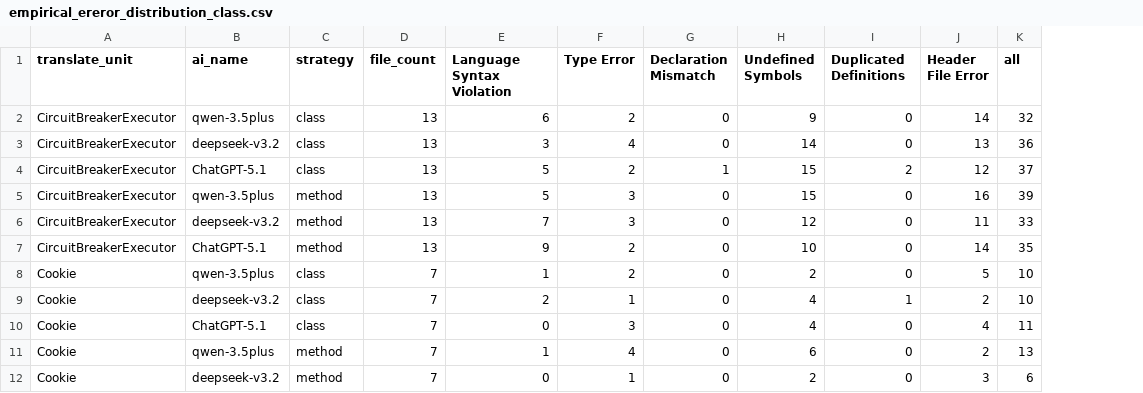
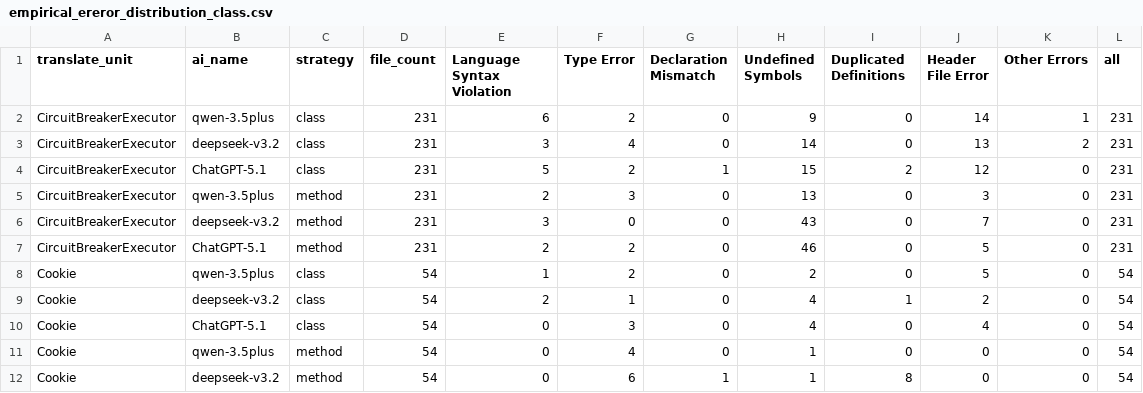
Before and after one commit to yangguangyishutou/performance, a CSV file: hallucination/hallucination_paper/data/empirical_ereror_distribution_class.csv, drawn as a sheet; only a part is shown; addresses are those after the commit; the diff covers the shown part only; the diff names each change by its address in the sheet, - before the commit and + after, or states it on an @@ line.

```diff
--- a/hallucination/hallucination_paper/data/empirical_ereror_distribution_class.csv
+++ b/hallucination/hallucination_paper/data/empirical_ereror_distribution_class.csv
+column K (Other Errors), rows 2-12: 1 | 2 | 0 | 0 | 0 | 0 | 0 | 0 | 0 | 0 | 0
-D2:D7 (file_count): 13
+D2:D7 (file_count): 231
-L2 (all): 32
+L2 (all): 231
-L3 (all): 36
+L3 (all): 231
-L4 (all): 37
+L4 (all): 231
-E5 (Language Syntax Violation): 5
+E5 (Language Syntax Violation): 2
-H5 (Undefined Symbols): 15
+H5 (Undefined Symbols): 13
-J5 (Header File Error): 16
+J5 (Header File Error): 3
-L5 (all): 39
+L5 (all): 231
-E6 (Language Syntax Violation): 7
+E6 (Language Syntax Violation): 3
-F6 (Type Error): 3
+F6 (Type Error): 0
-H6 (Undefined Symbols): 12
+H6 (Undefined Symbols): 43
-J6 (Header File Error): 11
+J6 (Header File Error): 7
-L6 (all): 33
+L6 (all): 231
-E7 (Language Syntax Violation): 9
+E7 (Language Syntax Violation): 2
-H7 (Undefined Symbols): 10
+H7 (Undefined Symbols): 46
-J7 (Header File Error): 14
+J7 (Header File Error): 5
-L7 (all): 35
+L7 (all): 231
-D8:D12 (file_count): 7
+D8:D12 (file_count): 54
-L8:L9 (all): 10
+L8:L9 (all): 54
-L10 (all): 11
+L10 (all): 54
-E11 (Language Syntax Violation): 1
+E11 (Language Syntax Violation): 0
-H11 (Undefined Symbols): 6
+H11 (Undefined Symbols): 1
-J11 (Header File Error): 2
+J11 (Header File Error): 0
-L11 (all): 13
+L11 (all): 54
-F12 (Type Error): 1
+F12 (Type Error): 6
-G12 (Declaration Mismatch): 0
+G12 (Declaration Mismatch): 1
-H12 (Undefined Symbols): 2
+H12 (Undefined Symbols): 1
-I12 (Duplicated Definitions): 0
+I12 (Duplicated Definitions): 8
-J12 (Header File Error): 3
+J12 (Header File Error): 0
-L12 (all): 6
+L12 (all): 54
```
Also changed, not shown: 32 edited cells elsewhere in this file, hallucination/hallucination_paper/data/empirical_error_distribution_method.csv, 13 other files.
